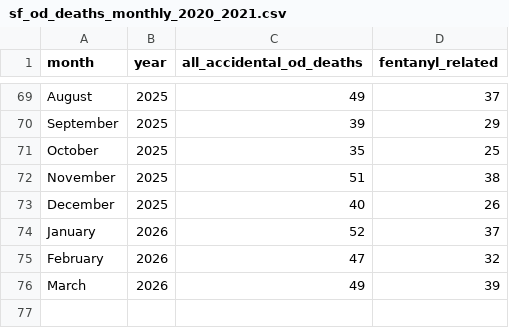
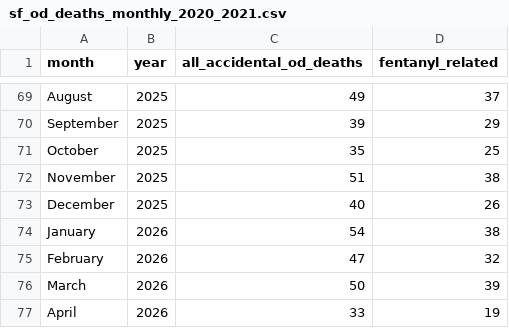
Before and after one commit to sfchronicle/sf-od-tracker-data, a CSV file: sf_od_deaths_monthly_2020_2021.csv, drawn as a sheet; only a part is shown, gaps mark what is left out.

Commit message:
Update sf_od_deaths_monthly_2020_2021.csv

```diff
--- a/sf_od_deaths_monthly_2020_2021.csv
+++ b/sf_od_deaths_monthly_2020_2021.csv
@@ -73,4 +73,5 @@ November,2025,51,38
 December,2025,40,26
-January,2026,52,37
+January,2026,54,38
 February,2026,47,32
-March,2026,49,39
+March,2026,50,39
+April,2026,33,19
```
